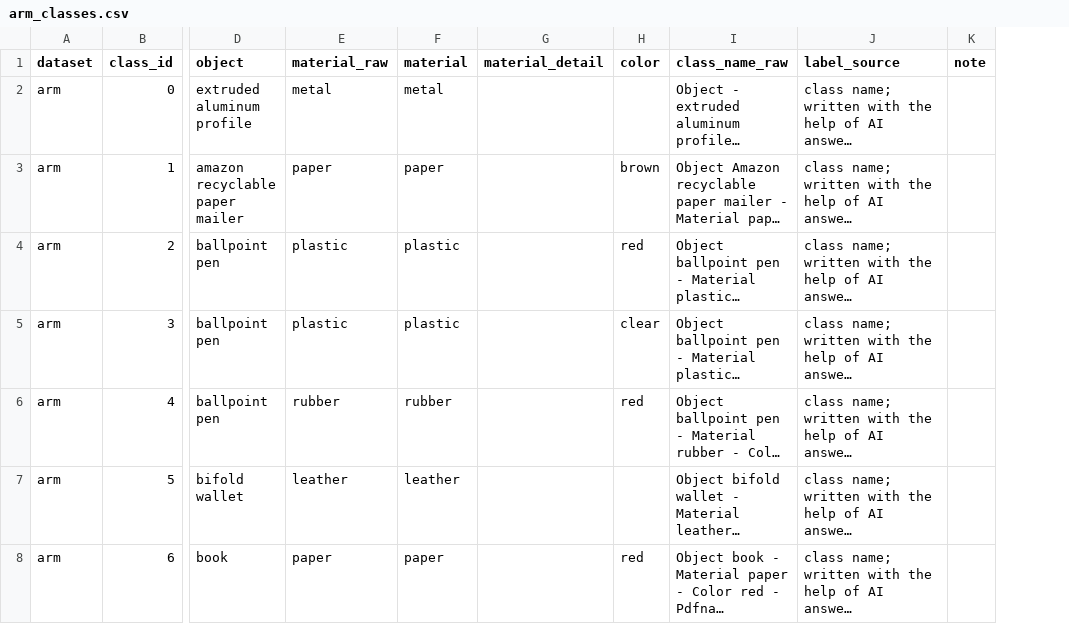
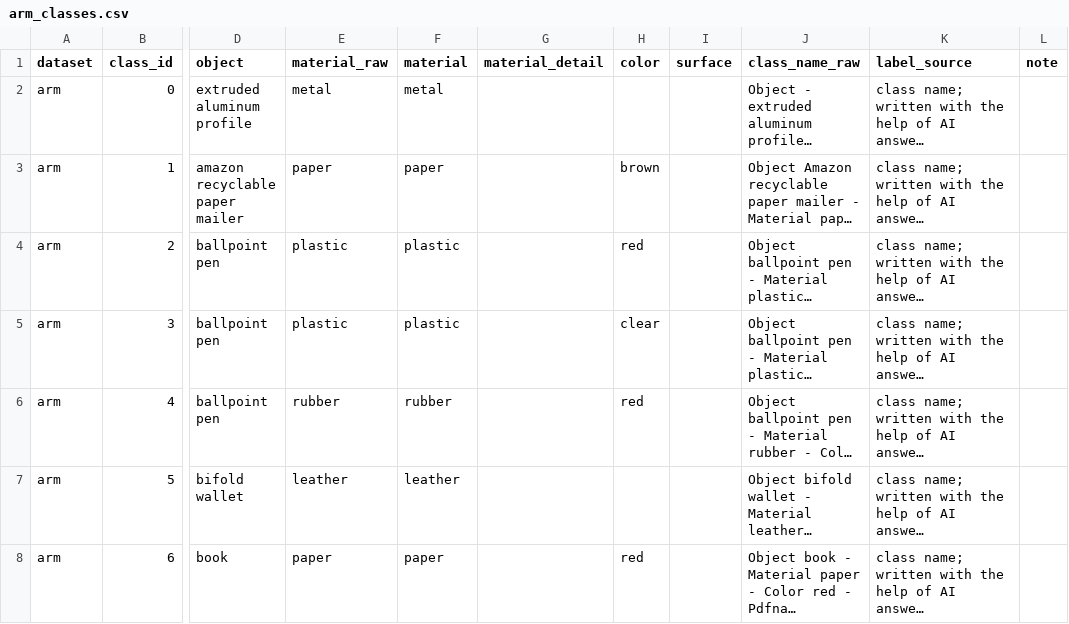
Before and after one commit to greatroboticslab/wavecomputing, a CSV file: labels/out/arm_classes.csv, drawn as a sheet; only a part is shown, gaps mark what is left out; long unchanged cells end in …; the diff covers the shown part only; the diff names each change by its address in the sheet, - before the commit and + after, or states it on an @@ line.

```diff
--- a/labels/out/arm_classes.csv
+++ b/labels/out/arm_classes.csv
+column I (surface), empty
```
Also changed, not shown: 4 edited cells elsewhere in this file, 3 other files.
